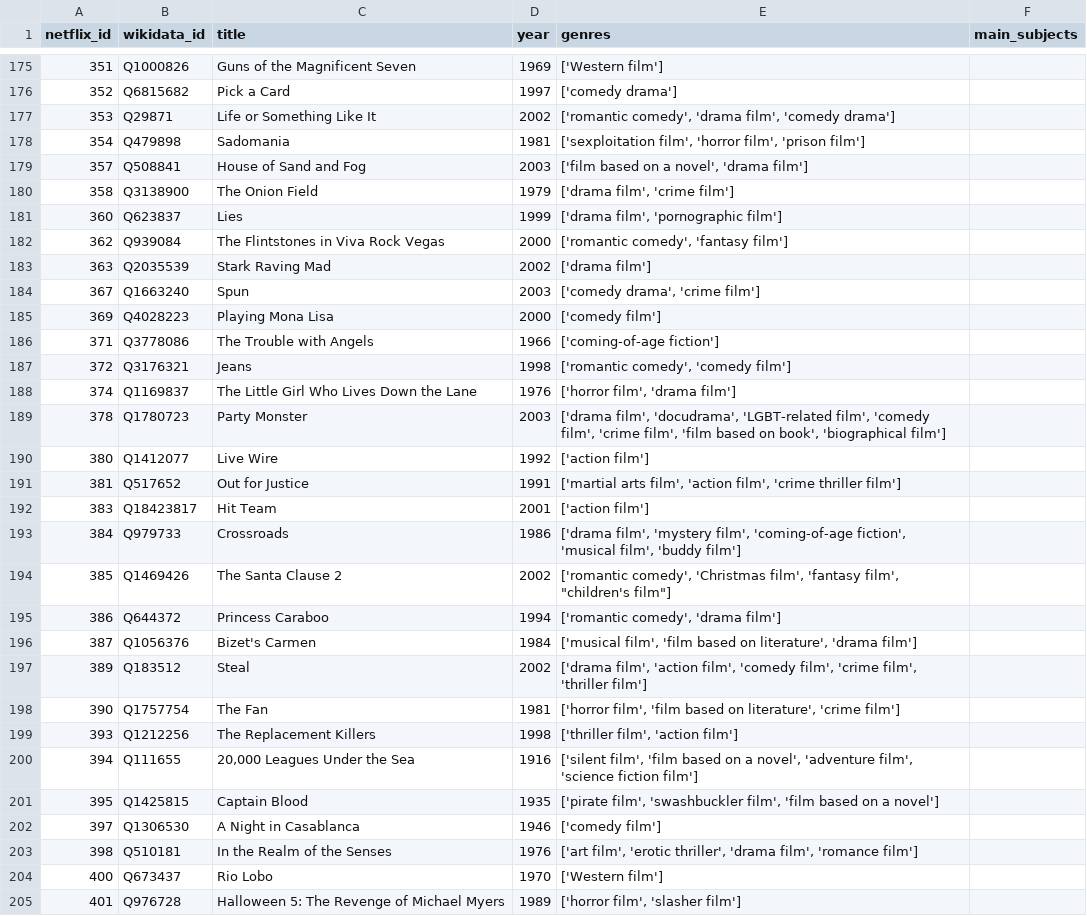
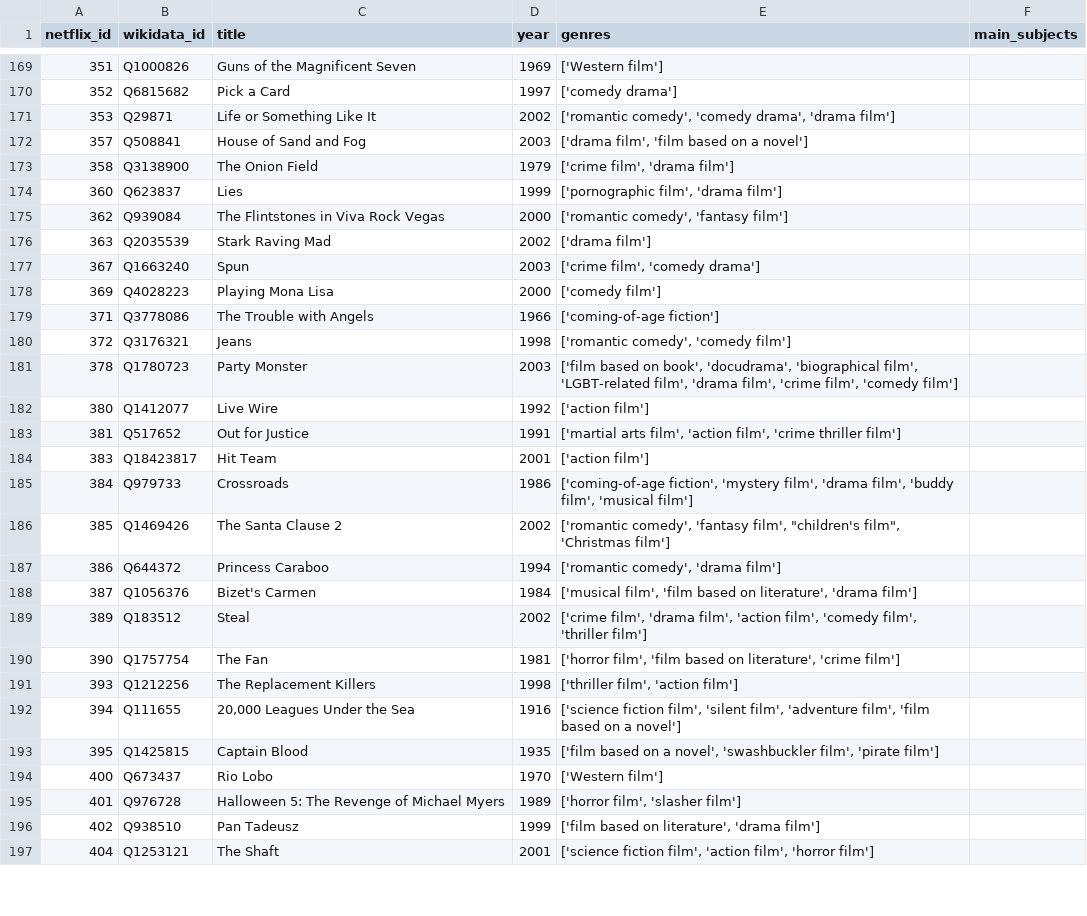
Before and after one commit to noisebridge/MediaBridge, a CSV file: src/data/netflix_to_wikidata.csv, drawn as a sheet; only a part is shown, gaps mark what is left out; the shorter side is filled out with more unchanged rows; the diff covers the shown part only.

```diff
--- a/src/data/netflix_to_wikidata.csv
+++ b/src/data/netflix_to_wikidata.csv
@@ -176,10 +170,9 @@ netflix_id,wikidata_id,title,year,genres,main_subjects
 352,Q6815682,Pick a Card,1997,['comedy drama'],
-353,Q29871,Life or Something Like It,2002,"['romantic comedy', 'drama film', 'comedy drama']",
-354,Q479898,Sadomania,1981,"['sexploitation film', 'horror film', 'prison film']",
-357,Q508841,House of Sand and Fog,2003,"['film based on a novel', 'drama film']",
-358,Q3138900,The Onion Field,1979,"['drama film', 'crime film']",
-360,Q623837,Lies,1999,"['drama film', 'pornographic film']",
+353,Q29871,Life or Something Like It,2002,"['romantic comedy', 'comedy drama', 'drama film']",
+357,Q508841,House of Sand and Fog,2003,"['drama film', 'film based on a novel']",
+358,Q3138900,The Onion Field,1979,"['crime film', 'drama film']",
+360,Q623837,Lies,1999,"['pornographic film', 'drama film']",
 362,Q939084,The Flintstones in Viva Rock Vegas,2000,"['romantic comedy', 'fantasy film']",
 363,Q2035539,Stark Raving Mad,2002,['drama film'],
-367,Q1663240,Spun,2003,"['comedy drama', 'crime film']",
+367,Q1663240,Spun,2003,"['crime film', 'comedy drama']",
 369,Q4028223,Playing Mona Lisa,2000,['comedy film'],
@@ -187,4 +180,3 @@ netflix_id,wikidata_id,title,year,genres,main_subjects
 372,Q3176321,Jeans,1998,"['romantic comedy', 'comedy film']",
-374,Q1169837,The Little Girl Who Lives Down the Lane,1976,"['horror film', 'drama film']",
-378,Q1780723,Party Monster,2003,"['drama film', 'docudrama', 'LGBT-related film', 'comedy film', 'crime film', 'film based on book', 'biographical film']",
+378,Q1780723,Party Monster,2003,"['film based on book', 'docudrama', 'biographical film', 'LGBT-related film', 'drama film', 'crime film', 'comedy film']",
 380,Q1412077,Live Wire,1992,['action film'],
@@ -192,13 +184,11 @@ netflix_id,wikidata_id,title,year,genres,main_subjects
 383,Q18423817,Hit Team,2001,['action film'],
-384,Q979733,Crossroads,1986,"['drama film', 'mystery film', 'coming-of-age fiction', 'musical film', 'buddy film']",
-385,Q1469426,The Santa Clause 2,2002,"['romantic comedy', 'Christmas film', 'fantasy film', ""children's film""]",
+384,Q979733,Crossroads,1986,"['coming-of-age fiction', 'mystery film', 'drama film', 'buddy film', 'musical film']",
+385,Q1469426,The Santa Clause 2,2002,"['romantic comedy', 'fantasy film', ""children's film"", 'Christmas film']",
 386,Q644372,Princess Caraboo,1994,"['romantic comedy', 'drama film']",
 387,Q1056376,Bizet's Carmen,1984,"['musical film', 'film based on literature', 'drama film']",
-389,Q183512,Steal,2002,"['drama film', 'action film', 'comedy film', 'crime film', 'thriller film']",
+389,Q183512,Steal,2002,"['crime film', 'drama film', 'action film', 'comedy film', 'thriller film']",
 390,Q1757754,The Fan,1981,"['horror film', 'film based on literature', 'crime film']",
 393,Q1212256,The Replacement Killers,1998,"['thriller film', 'action film']",
-394,Q111655,"20,000 Leagues Under the Sea",1916,"['silent film', 'film based on a novel', 'adventure film', 'science fiction film']",
-395,Q1425815,Captain Blood,1935,"['pirate film', 'swashbuckler film', 'film based on a novel']",
-397,Q1306530,A Night in Casablanca,1946,['comedy film'],
-398,Q510181,In the Realm of the Senses,1976,"['art film', 'erotic thriller', 'drama film', 'romance film']",
+394,Q111655,"20,000 Leagues Under the Sea",1916,"['science fiction film', 'silent film', 'adventure film', 'film based on a novel']",
+395,Q1425815,Captain Blood,1935,"['film based on a novel', 'swashbuckler film', 'pirate film']",
 400,Q673437,Rio Lobo,1970,['Western film'],
```
Also changed, not shown: 1 added row, 7 removed rows and 82 edited cells elsewhere in this file, 1 other file.
